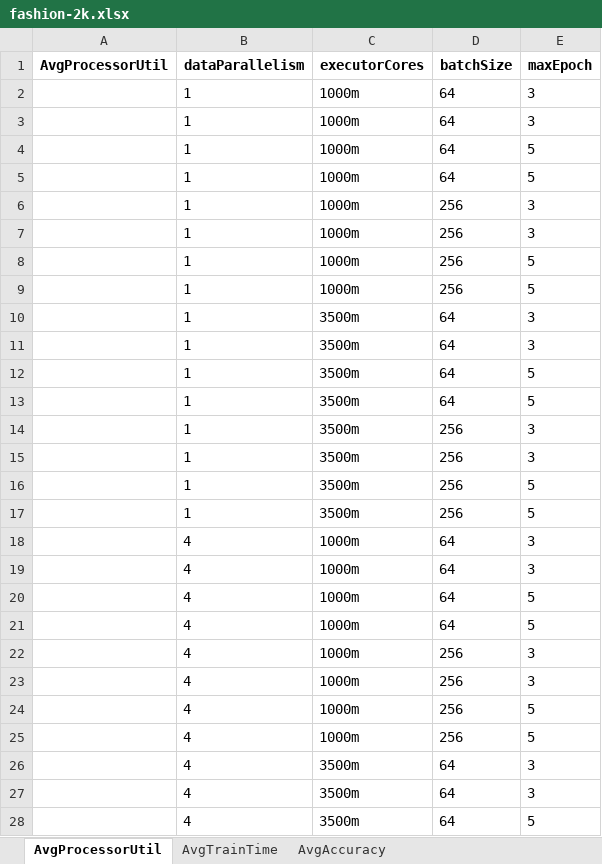
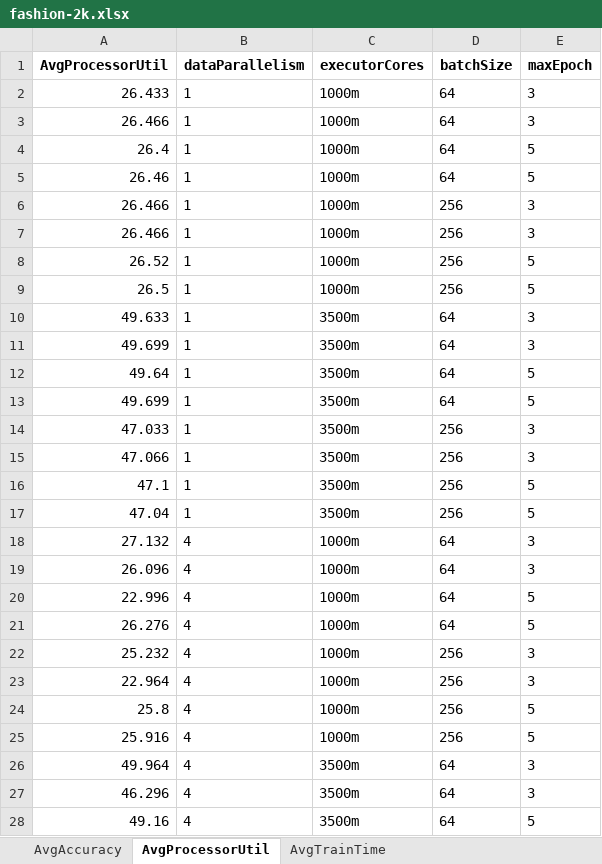
Before and after one commit to AbeleMM/fltk-testbed, an Excel workbook: jupyter/fashion-2k.xlsx, sheet AvgProcessorUtil, drawn as a sheet; only a part is shown; values as stored, in another font and other column widths than the file's, no borders; the diff covers the shown part only; the diff names each change by its address in the sheet, - before the commit and + after, or states it on an @@ line.

```diff
--- a/jupyter/fashion-2k.xlsx (sheet AvgProcessorUtil)
+++ b/jupyter/fashion-2k.xlsx (sheet AvgProcessorUtil)
@@ sheet tab order changed: AvgAccuracy | AvgProcessorUtil | AvgTrainTime @@
-A2 (AvgProcessorUtil): (empty)
+A2 (AvgProcessorUtil): 26.433
-A3 (AvgProcessorUtil): (empty)
+A3 (AvgProcessorUtil): 26.466
-A4 (AvgProcessorUtil): (empty)
+A4 (AvgProcessorUtil): 26.4
-A5 (AvgProcessorUtil): (empty)
+A5 (AvgProcessorUtil): 26.46
-A6:A7 (AvgProcessorUtil): (empty)
+A6:A7 (AvgProcessorUtil): 26.466
-A8 (AvgProcessorUtil): (empty)
+A8 (AvgProcessorUtil): 26.52
-A9 (AvgProcessorUtil): (empty)
+A9 (AvgProcessorUtil): 26.5
-A10 (AvgProcessorUtil): (empty)
+A10 (AvgProcessorUtil): 49.633
-A11 (AvgProcessorUtil): (empty)
+A11 (AvgProcessorUtil): 49.699
-A12 (AvgProcessorUtil): (empty)
+A12 (AvgProcessorUtil): 49.64
-A13 (AvgProcessorUtil): (empty)
+A13 (AvgProcessorUtil): 49.699
-A14 (AvgProcessorUtil): (empty)
+A14 (AvgProcessorUtil): 47.033
-A15 (AvgProcessorUtil): (empty)
+A15 (AvgProcessorUtil): 47.066
-A16 (AvgProcessorUtil): (empty)
+A16 (AvgProcessorUtil): 47.1
-A17 (AvgProcessorUtil): (empty)
+A17 (AvgProcessorUtil): 47.04
-A18 (AvgProcessorUtil): (empty)
+A18 (AvgProcessorUtil): 27.132
-A19 (AvgProcessorUtil): (empty)
+A19 (AvgProcessorUtil): 26.096
-A20 (AvgProcessorUtil): (empty)
+A20 (AvgProcessorUtil): 22.996
-A21 (AvgProcessorUtil): (empty)
+A21 (AvgProcessorUtil): 26.276
-A22 (AvgProcessorUtil): (empty)
+A22 (AvgProcessorUtil): 25.232
-A23 (AvgProcessorUtil): (empty)
+A23 (AvgProcessorUtil): 22.964
-A24 (AvgProcessorUtil): (empty)
+A24 (AvgProcessorUtil): 25.8
-A25 (AvgProcessorUtil): (empty)
+A25 (AvgProcessorUtil): 25.916
-A26 (AvgProcessorUtil): (empty)
+A26 (AvgProcessorUtil): 49.964
-A27 (AvgProcessorUtil): (empty)
+A27 (AvgProcessorUtil): 46.296
-A28 (AvgProcessorUtil): (empty)
+A28 (AvgProcessorUtil): 49.16
```
Also changed, not shown: 5 edited cells elsewhere in this sheet, sheet AvgTrainTime, sheet AvgAccuracy, jupyter/cifar10-2k.xlsx, 1 other file.
